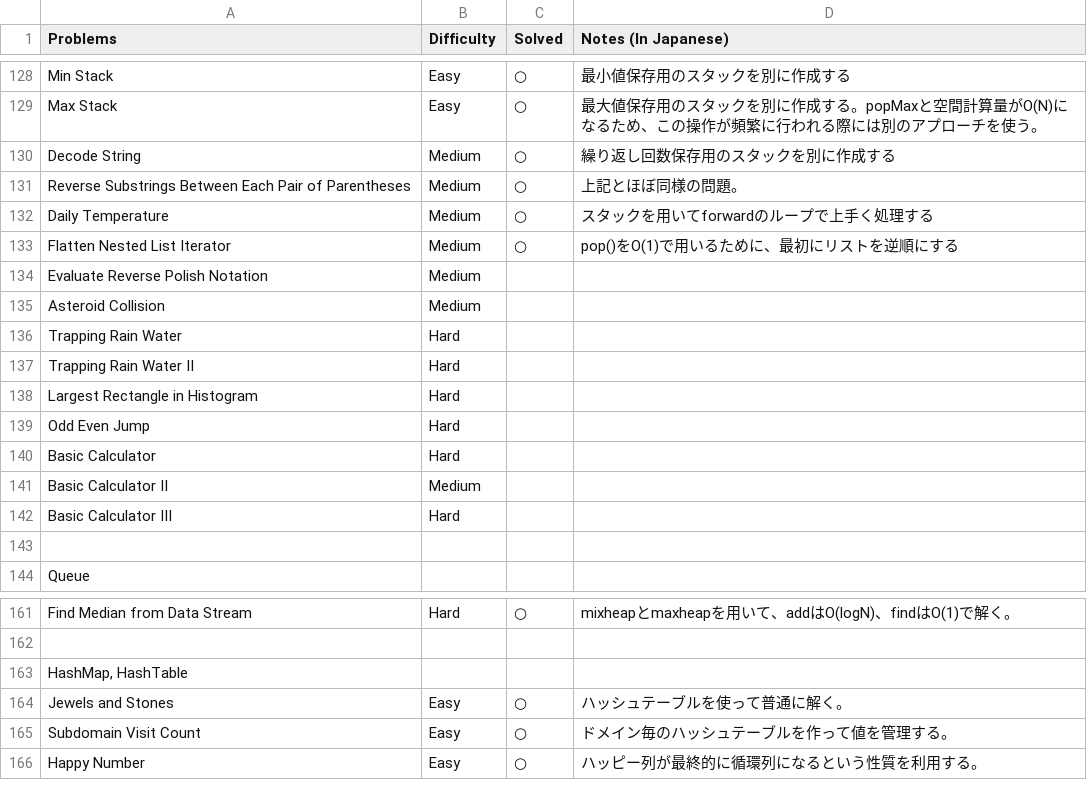
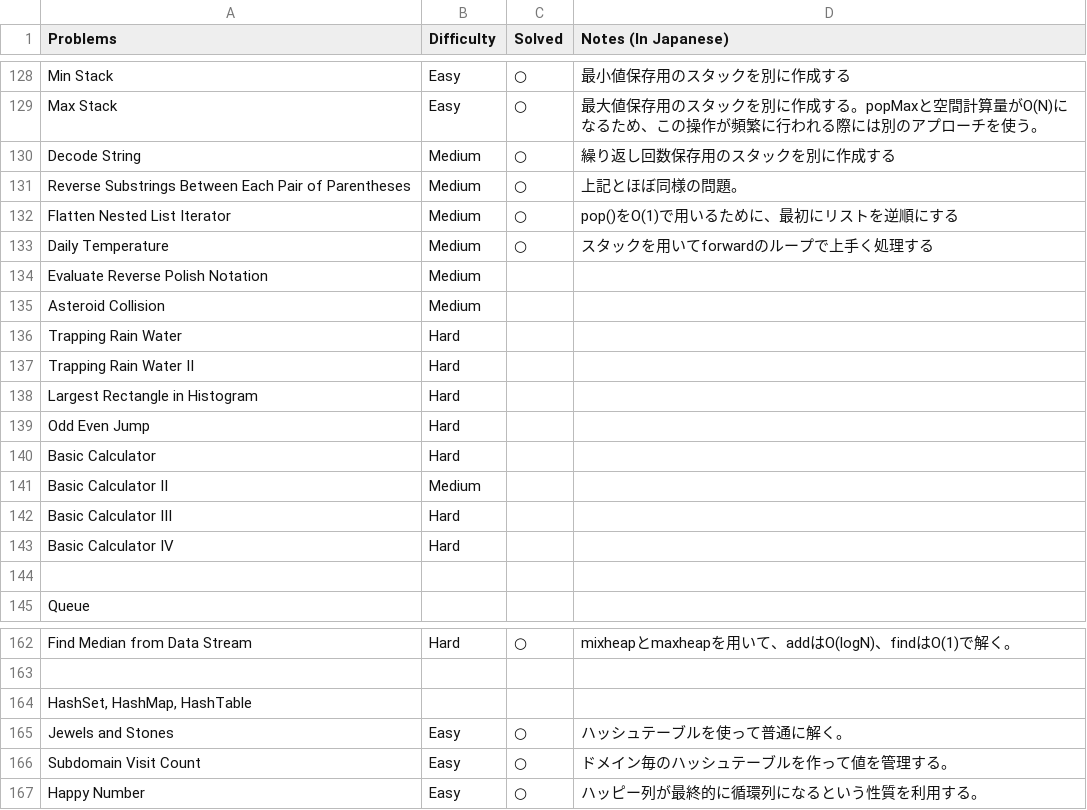
Before and after one commit to sokazaki/leetcode_solutions, a CSV file: todo_list.csv, drawn as a sheet; only a part is shown, gaps mark what is left out.

Commit message:
Update todo_list.csv

```diff
--- a/todo_list.csv
+++ b/todo_list.csv
@@ -131,4 +131,4 @@ Decode String,Medium,○,繰り返し回数保存用のスタックを別に作
 Reverse Substrings Between Each Pair of Parentheses,Medium,○,上記とほぼ同様の問題。
+Flatten Nested List Iterator,Medium,○,pop()をO(1)で用いるために、最初にリストを逆順にする
 Daily Temperature,Medium,○,スタックを用いてforwardのループで上手く処理する
-Flatten Nested List Iterator,Medium,○,pop()をO(1)で用いるために、最初にリストを逆順にする
 Evaluate Reverse Polish Notation,Medium,,
@@ -142,2 +142,3 @@ Basic Calculator II,Medium,,
 Basic Calculator III,Hard,,
+Basic Calculator IV,Hard,,
 ,,,
@@ -162,3 +163,3 @@ Find Median from Data Stream,Hard,○,mixheapとmaxheapを用いて、addはO(lo
 ,,,
-"HashMap, HashTable",,,
+"HashSet, HashMap, HashTable",,,
 Jewels and Stones,Easy,○,ハッシュテーブルを使って普通に解く。
```
